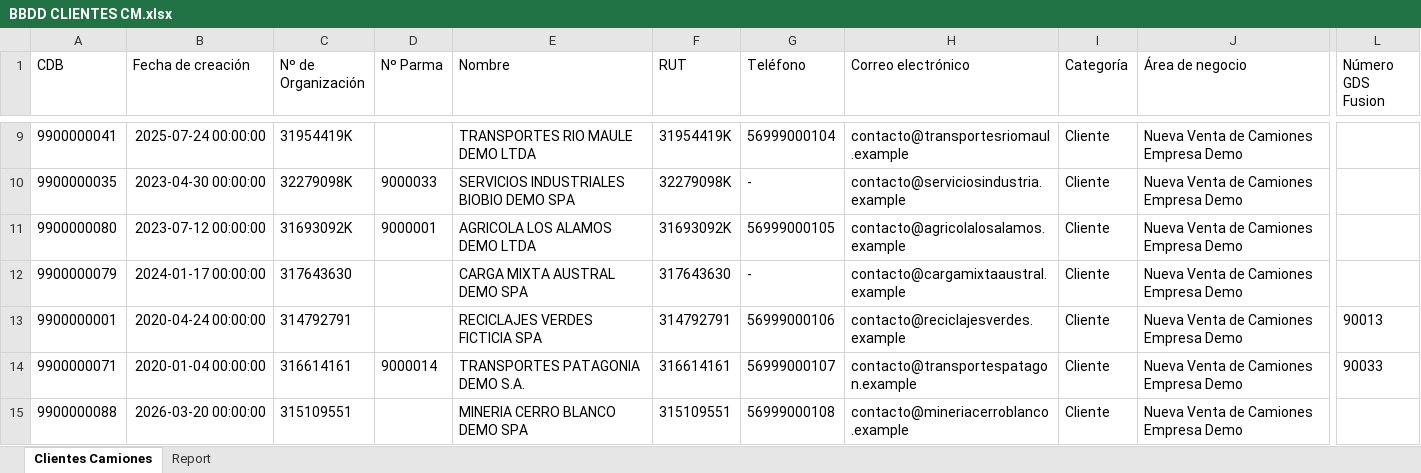
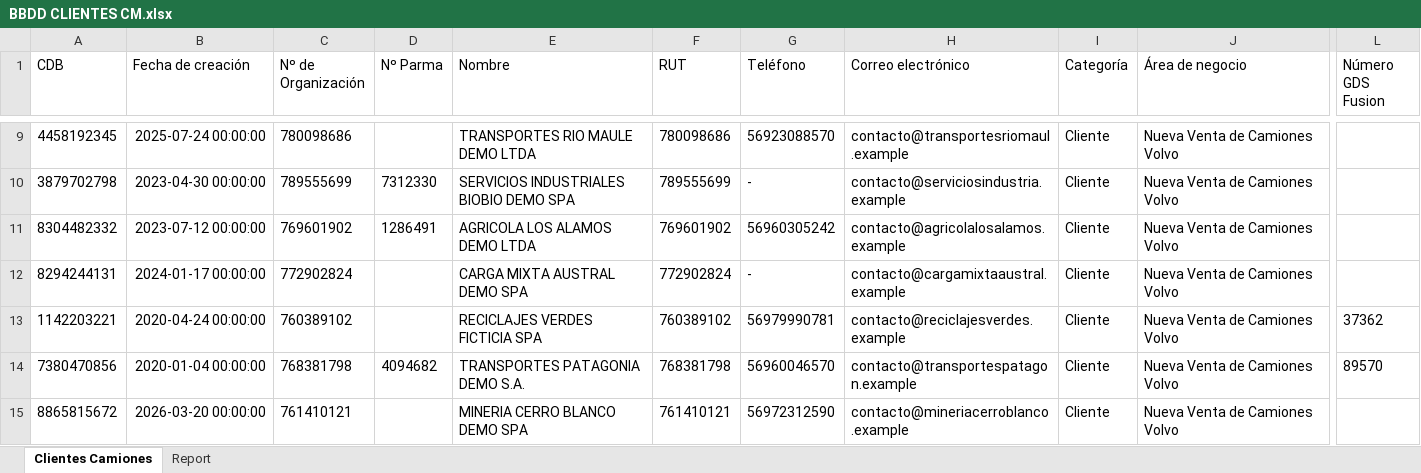
Before and after one commit to felipeMon20/PTY4614-302-EQUIPO-2, an Excel workbook: Fase 2/Evidencias Proyecto/Evidencias de sistema/Base de datos/BBDD CLIENTES CM.xlsx, sheet Clientes Camiones, drawn as a sheet; only a part is shown, gaps mark what is left out; values as stored, in another font and other column widths than the file's, no borders; the diff covers the shown part only; the diff names each change by its address in the sheet, - before the commit and + after, or states it on an @@ line.

```diff
--- a/Fase 2/Evidencias Proyecto/Evidencias de sistema/Base de datos/BBDD CLIENTES CM.xlsx (sheet Clientes Camiones)
+++ b/Fase 2/Evidencias Proyecto/Evidencias de sistema/Base de datos/BBDD CLIENTES CM.xlsx (sheet Clientes Camiones)
-A9 (CDB): 9900000041
+A9 (CDB): 4458192345
-C9 (Nº de Organización): 31954419K
+C9 (Nº de Organización): 780098686
-F9 (RUT): 31954419K
+F9 (RUT): 780098686
-G9 (Teléfono): 56999000104
+G9 (Teléfono): 56923088570
-J9:J15 (Área de negocio): Nueva Venta de Camiones Empresa Demo
+J9:J15 (Área de negocio): Nueva Venta de Camiones Volvo
-A10 (CDB): 9900000035
+A10 (CDB): 3879702798
-C10 (Nº de Organización): 32279098K
+C10 (Nº de Organización): 789555699
-D10 (Nº Parma): 9000033
+D10 (Nº Parma): 7312330
-F10 (RUT): 32279098K
+F10 (RUT): 789555699
-A11 (CDB): 9900000080
+A11 (CDB): 8304482332
-C11 (Nº de Organización): 31693092K
+C11 (Nº de Organización): 769601902
-D11 (Nº Parma): 9000001
+D11 (Nº Parma): 1286491
-F11 (RUT): 31693092K
+F11 (RUT): 769601902
-G11 (Teléfono): 56999000105
+G11 (Teléfono): 56960305242
-A12 (CDB): 9900000079
+A12 (CDB): 8294244131
-C12 (Nº de Organización): 317643630
+C12 (Nº de Organización): 772902824
-F12 (RUT): 317643630
+F12 (RUT): 772902824
-A13 (CDB): 9900000001
+A13 (CDB): 1142203221
-C13 (Nº de Organización): 314792791
+C13 (Nº de Organización): 760389102
-F13 (RUT): 314792791
+F13 (RUT): 760389102
-G13 (Teléfono): 56999000106
+G13 (Teléfono): 56979990781
-L13 (Número GDS Fusion): 90013
+L13 (Número GDS Fusion): 37362
-A14 (CDB): 9900000071
+A14 (CDB): 7380470856
-C14 (Nº de Organización): 316614161
+C14 (Nº de Organización): 768381798
-D14 (Nº Parma): 9000014
+D14 (Nº Parma): 4094682
-F14 (RUT): 316614161
+F14 (RUT): 768381798
-G14 (Teléfono): 56999000107
+G14 (Teléfono): 56960046570
-L14 (Número GDS Fusion): 90033
+L14 (Número GDS Fusion): 89570
-A15 (CDB): 9900000088
+A15 (CDB): 8865815672
-C15 (Nº de Organización): 315109551
+C15 (Nº de Organización): 761410121
-F15 (RUT): 315109551
+F15 (RUT): 761410121
-G15 (Teléfono): 56999000108
+G15 (Teléfono): 56972312590
```
Also changed, not shown: 478 edited cells elsewhere in this sheet, sheet Report, Fase 2/Evidencias Proyecto/Evidencias de documentación/calidad/Casos de Prueba.xlsx, Fase 2/Evidencias Proyecto/Evidencias de documentación/calidad/Reporte de Ejecución de Pruebas.xlsx, 29 other files.
